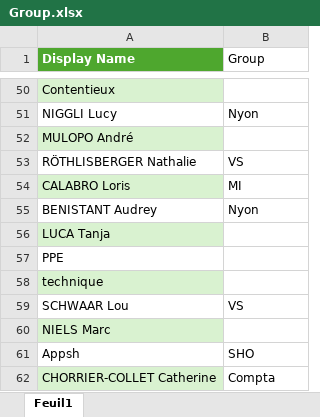
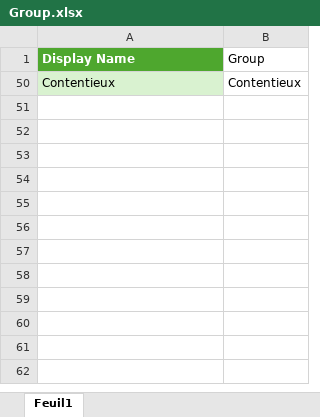
Before and after one commit to yejihuber/Rilsa_map, an Excel workbook: Group.xlsx, sheet Feuil1, drawn as a sheet; only a part is shown, gaps mark what is left out; values as stored, in another font and other column widths than the file's, no borders; the diff covers the shown part only; the diff names each change by its address in the sheet, - before the commit and + after, or states it on an @@ line.

Commit message:
remove na, compta

```diff
--- a/Group.xlsx (sheet Feuil1)
+++ b/Group.xlsx (sheet Feuil1)
-B50 (Group): (empty)
+B50 (Group): Contentieux
@@ row 51 hidden: NIGGLI Lucy | Nyon @@
@@ row 52 hidden: MULOPO André @@
@@ row 53 hidden: RÖTHLISBERGER Nathalie | VS @@
@@ row 54 hidden: CALABRO Loris | MI @@
@@ row 55 hidden: BENISTANT Audrey | Nyon @@
-row 56: LUCA Tanja
@@ row 57 hidden: PPE @@
@@ row 58 hidden: technique @@
-row 59: SCHWAAR Lou | VS
@@ row 60 hidden: NIELS Marc @@
@@ row 61 hidden: Appsh | SHO @@
@@ row 62 hidden: CHORRIER-COLLET Catherine | Compta @@
```
Also changed, not shown: 11 removed rows and 37 hidden or unhidden rows elsewhere in this sheet, hidden cells, 1 other file.
